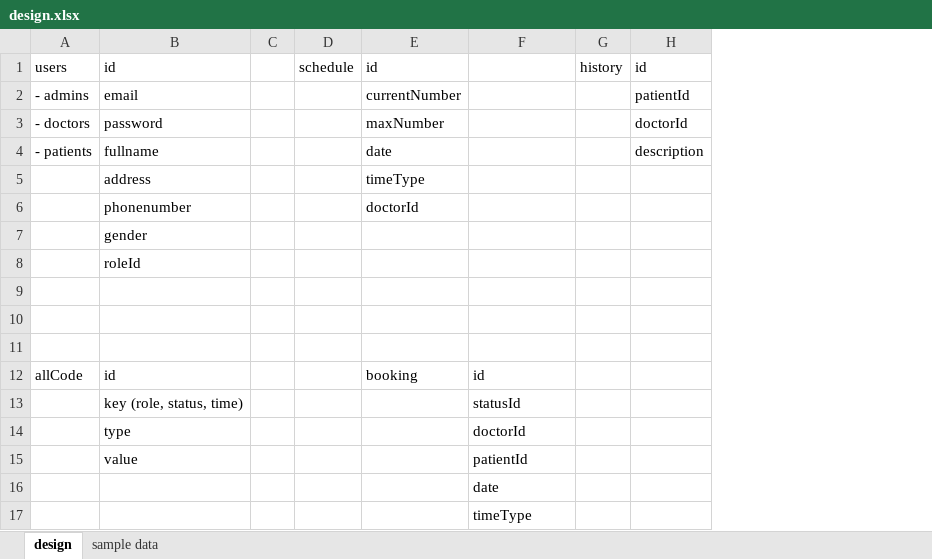
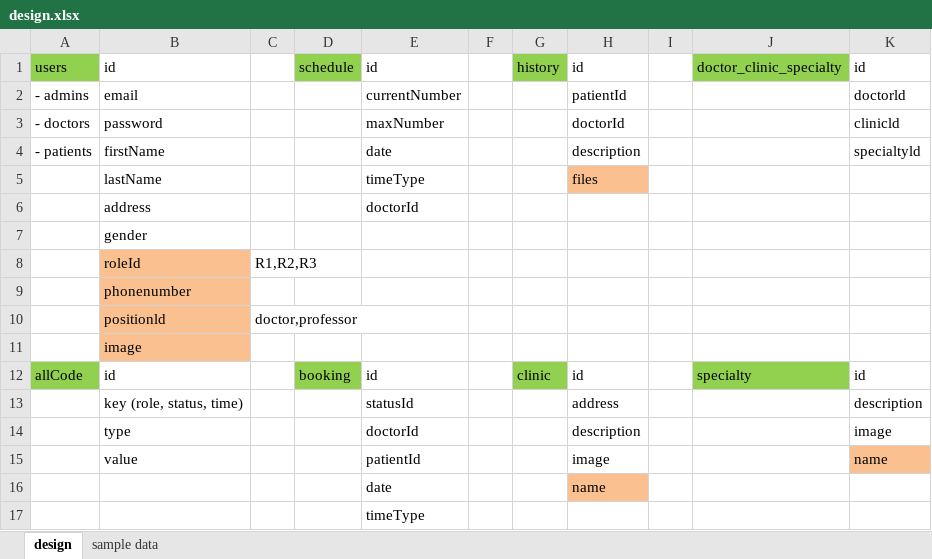
Before and after one commit to tuandtvt88/Thuc_hanhNodeJS, an Excel workbook: design.xlsx, sheet design, drawn as a sheet; values as stored, in another font and other column widths than the file's, no borders; removed rows and columns are numbered as before the commit, all else as after; the diff names each change by its address in the sheet, - before the commit and + after, or states it on an @@ line.

```diff
--- a/design.xlsx (sheet design)
+++ b/design.xlsx (sheet design)
-column C, empty
+column C, rows 8-10: R1,R2,R3 |  | doctor,professor
-column E, rows 1-4: id | currentNumber | maxNumber | date; row 12: booking
+column F, empty
+column I, empty
+column J, row 1: doctor_clinic_specialty; row 12: specialty
+column K, rows 1-4: id | doctorld | clinicld | specialtyld; rows 12-15: id | description | image | name
-A1 fill: none
+A1 fill: #92D050
-D1 fill: none
+D1 fill: #92D050
-E1: (empty)
+E1: id
-G1 fill: none
+G1 fill: #92D050
-E2: (empty)
+E2: currentNumber
-E3: (empty)
+E3: maxNumber
-B4: fullname
+B4: firstName
-E4: (empty)
+E4: date
-row 5:  | address |  |  | timeType
-row 6:  | phonenumber |  |  | doctorId
+row 5:  | lastName |  |  | timeType |  |  | files
+row 6:  | address |  |  | doctorId
-B8:B11 fill: none
+B8:B11 fill: #FAC090
-B9: (empty)
+B9: phonenumber
-row 10: (empty)
+row 10:  | positionld | doctor,professor
-B11: (empty)
+B11: image
-A12 fill: none
+A12 fill: #92D050
-D12: (empty)
+D12: booking
-D12 fill: none
+D12 fill: #92D050
-G12: (empty)
+G12: clinic
-G12 fill: none
+G12 fill: #92D050
-H12: (empty)
+H12: id
-H13: (empty)
+H13: address
-H14: (empty)
+H14: description
-H15: (empty)
+H15: image
-H16: (empty)
+H16: name
-H16 fill: none
+H16 fill: #FAC090
```
Also changed, not shown: sheet sample data, 18 other files.
